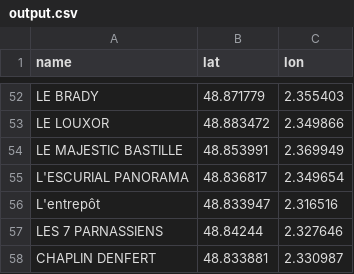
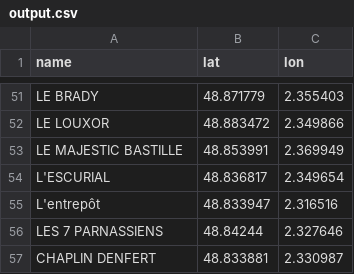
Before and after one commit to Nastaliss/ugc-utils, a CSV file: back-end/output.csv, drawn as a sheet; only a part is shown, gaps mark what is left out; the diff covers the shown part only.

```diff
--- a/back-end/output.csv
+++ b/back-end/output.csv
@@ -54,3 +53,3 @@ LE LOUXOR,48.883472,2.349866
 LE MAJESTIC BASTILLE,48.853991,2.369949
-L'ESCURIAL PANORAMA,48.836817,2.349654
+L'ESCURIAL,48.836817,2.349654
 L'entrepôt,48.833947,2.316516
```
Also changed, not shown: 8 added rows, 3 removed rows and 45 edited cells elsewhere in this file, 1 other file.
